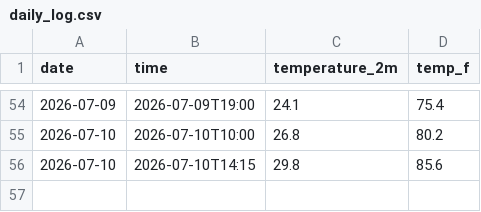
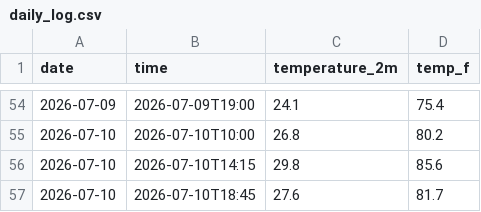
Before and after one commit to Diddy-hub/manhattan-weather-tracker, a CSV file: daily_log.csv, drawn as a sheet; only a part is shown, gaps mark what is left out; the diff names each change by its address in the sheet, - before the commit and + after, or states it on an @@ line.

```diff
--- a/daily_log.csv
+++ b/daily_log.csv
+row 57: 2026-07-10 | 2026-07-10T18:45 | 27.6 | 81.7
```
Also changed, not shown: 2 other files.
